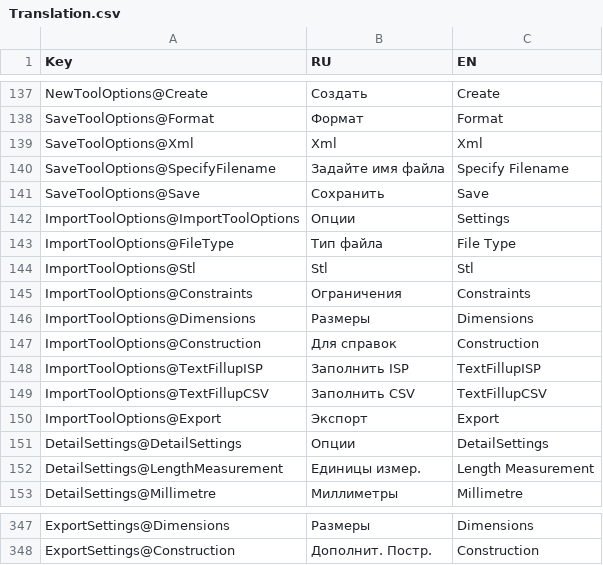
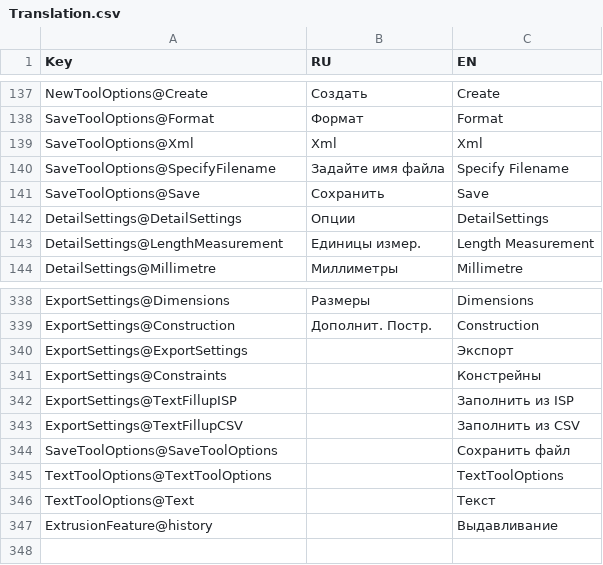
Before and after one commit to NoteCAD/NoteCAD, a CSV file: Assets/BuiltinFiles/Translation.csv, drawn as a sheet; only a part is shown, gaps mark what is left out; removed rows and columns are numbered as before the commit, all else as after; the diff names each change by its address in the sheet, - before the commit and + after, or states it on an @@ line.

Commit message:
Update translation

```diff
--- a/Assets/BuiltinFiles/Translation.csv
+++ b/Assets/BuiltinFiles/Translation.csv
-row 142: ImportToolOptions@ImportToolOptions | Опции | Settings
-row 143: ImportToolOptions@FileType | Тип файла | File Type
-row 144: ImportToolOptions@Stl | Stl | Stl
-row 145: ImportToolOptions@Constraints | Ограничения | Constraints
-row 146: ImportToolOptions@Dimensions | Размеры | Dimensions
-row 147: ImportToolOptions@Construction | Для справок | Construction
-row 148: ImportToolOptions@TextFillupISP | Заполнить ISP | TextFillupISP
-row 149: ImportToolOptions@TextFillupCSV | Заполнить CSV | TextFillupCSV
-row 150: ImportToolOptions@Export | Экспорт | Export
+row 340: ExportSettings@ExportSettings |  | Экспорт
+row 341: ExportSettings@Constraints |  | Констрейны
+row 342: ExportSettings@TextFillupISP |  | Заполнить из ISP
+row 343: ExportSettings@TextFillupCSV |  | Заполнить из CSV
+row 344: SaveToolOptions@SaveToolOptions |  | Сохранить файл
+row 345: TextToolOptions@TextToolOptions |  | TextToolOptions
+row 346: TextToolOptions@Text |  | Текст
+row 347: ExtrusionFeature@history |  | Выдавливание
```
